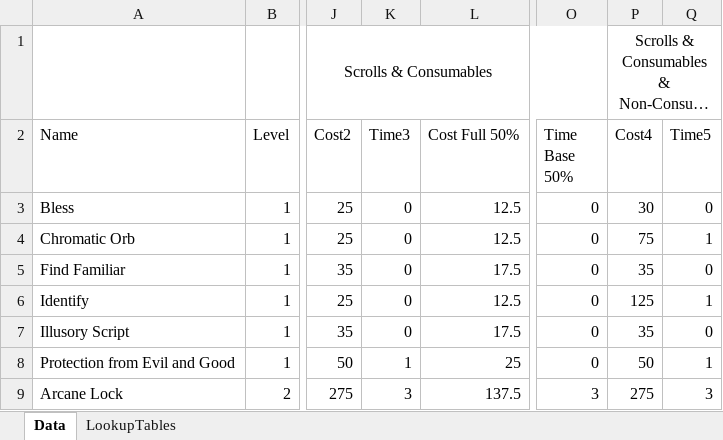
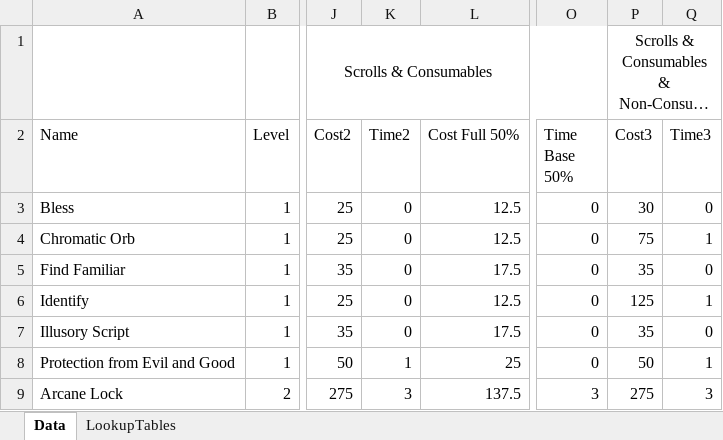
Before and after one commit to Ashley-Bjors/RTF-Paige-Willowbranch, an Excel workbook: Spellscrolls/RulesApplicationExample.xlsx, sheet Data, drawn as a sheet; only a part is shown, gaps mark what is left out; long unchanged cells end in …; values as stored, in another font and other column widths than the file's, no borders; table styles not drawn; the diff names each change by its address in the sheet, - before the commit and + after, or states it on an @@ line.

Commit message:
spellscrolls suggestion finished

```diff
--- a/Spellscrolls/RulesApplicationExample.xlsx (sheet Data)
+++ b/Spellscrolls/RulesApplicationExample.xlsx (sheet Data)
-K2: Time3
+K2: Time2
-P2: Cost4
+P2: Cost3
-Q2: Time5
+Q2: Time3
```
Also changed, not shown: 3 other files.
